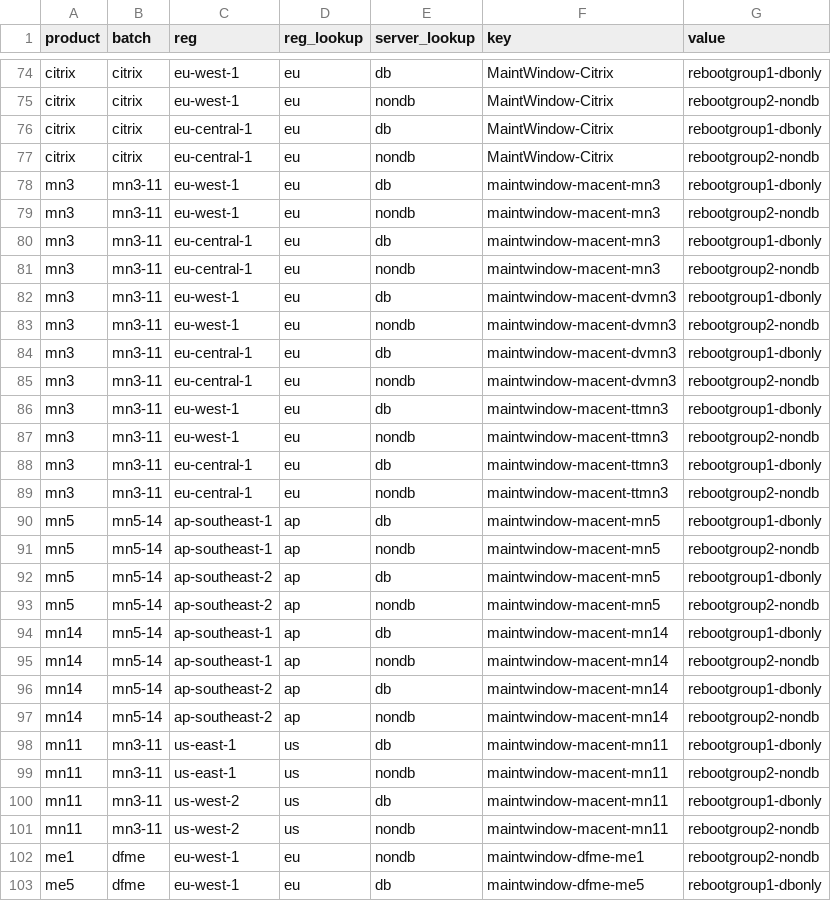
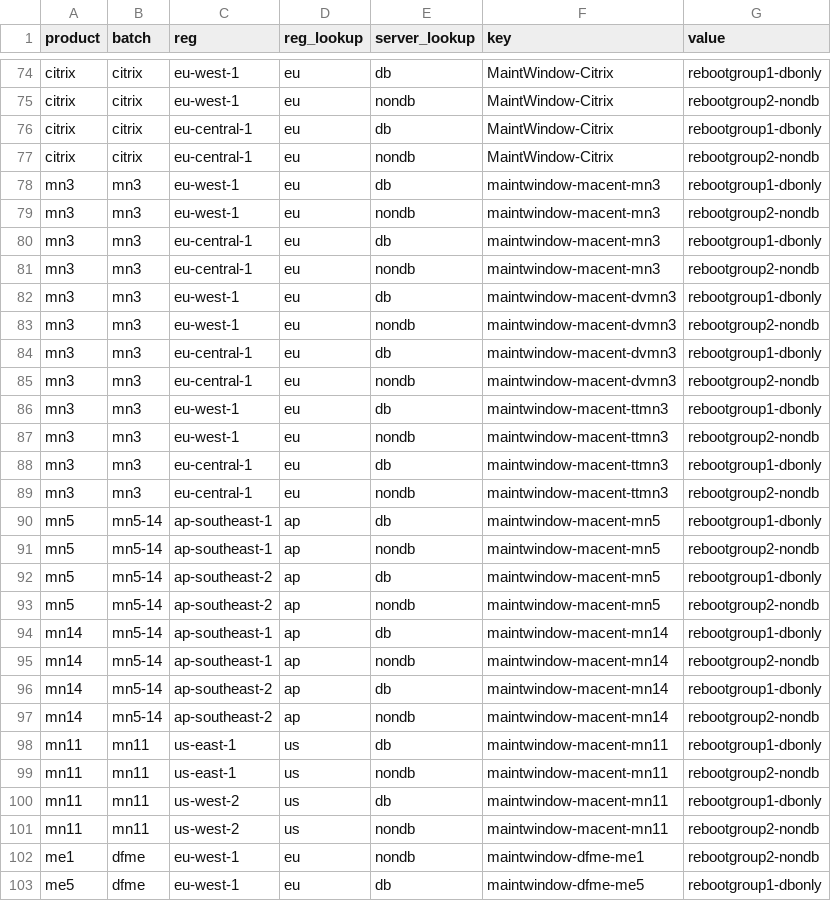
Before and after one commit to mdenniscresido0/ospatching-dev, a CSV file: sample_os_patching.csv, drawn as a sheet; only a part is shown, gaps mark what is left out.

Commit message:
Update sample_os_patching.csv

```diff
--- a/sample_os_patching.csv
+++ b/sample_os_patching.csv
@@ -77,14 +77,14 @@ citrix,citrix,eu-central-1,eu,db,MaintWindow-Citrix,rebootgroup1-dbonly
 citrix,citrix,eu-central-1,eu,nondb,MaintWindow-Citrix,rebootgroup2-nondb
-mn3,mn3-11,eu-west-1,eu,db,maintwindow-macent-mn3,rebootgroup1-dbonly
-mn3,mn3-11,eu-west-1,eu,nondb,maintwindow-macent-mn3,rebootgroup2-nondb
-mn3,mn3-11,eu-central-1,eu,db,maintwindow-macent-mn3,rebootgroup1-dbonly
-mn3,mn3-11,eu-central-1,eu,nondb,maintwindow-macent-mn3,rebootgroup2-nondb
-mn3,mn3-11,eu-west-1,eu,db,maintwindow-macent-dvmn3,rebootgroup1-dbonly
-mn3,mn3-11,eu-west-1,eu,nondb,maintwindow-macent-dvmn3,rebootgroup2-nondb
-mn3,mn3-11,eu-central-1,eu,db,maintwindow-macent-dvmn3,rebootgroup1-dbonly
-mn3,mn3-11,eu-central-1,eu,nondb,maintwindow-macent-dvmn3,rebootgroup2-nondb
-mn3,mn3-11,eu-west-1,eu,db,maintwindow-macent-ttmn3,rebootgroup1-dbonly
-mn3,mn3-11,eu-west-1,eu,nondb,maintwindow-macent-ttmn3,rebootgroup2-nondb
-mn3,mn3-11,eu-central-1,eu,db,maintwindow-macent-ttmn3,rebootgroup1-dbonly
-mn3,mn3-11,eu-central-1,eu,nondb,maintwindow-macent-ttmn3,rebootgroup2-nondb
+mn3,mn3,eu-west-1,eu,db,maintwindow-macent-mn3,rebootgroup1-dbonly
+mn3,mn3,eu-west-1,eu,nondb,maintwindow-macent-mn3,rebootgroup2-nondb
+mn3,mn3,eu-central-1,eu,db,maintwindow-macent-mn3,rebootgroup1-dbonly
+mn3,mn3,eu-central-1,eu,nondb,maintwindow-macent-mn3,rebootgroup2-nondb
+mn3,mn3,eu-west-1,eu,db,maintwindow-macent-dvmn3,rebootgroup1-dbonly
+mn3,mn3,eu-west-1,eu,nondb,maintwindow-macent-dvmn3,rebootgroup2-nondb
+mn3,mn3,eu-central-1,eu,db,maintwindow-macent-dvmn3,rebootgroup1-dbonly
+mn3,mn3,eu-central-1,eu,nondb,maintwindow-macent-dvmn3,rebootgroup2-nondb
+mn3,mn3,eu-west-1,eu,db,maintwindow-macent-ttmn3,rebootgroup1-dbonly
+mn3,mn3,eu-west-1,eu,nondb,maintwindow-macent-ttmn3,rebootgroup2-nondb
+mn3,mn3,eu-central-1,eu,db,maintwindow-macent-ttmn3,rebootgroup1-dbonly
+mn3,mn3,eu-central-1,eu,nondb,maintwindow-macent-ttmn3,rebootgroup2-nondb
 mn5,mn5-14,ap-southeast-1,ap,db,maintwindow-macent-mn5,rebootgroup1-dbonly
@@ -97,6 +97,6 @@ mn14,mn5-14,ap-southeast-2,ap,db,maintwindow-macent-mn14,rebootgroup1-dbonly
 mn14,mn5-14,ap-southeast-2,ap,nondb,maintwindow-macent-mn14,rebootgroup2-nondb
-mn11,mn3-11,us-east-1,us,db,maintwindow-macent-mn11,rebootgroup1-dbonly
-mn11,mn3-11,us-east-1,us,nondb,maintwindow-macent-mn11,rebootgroup2-nondb
-mn11,mn3-11,us-west-2,us,db,maintwindow-macent-mn11,rebootgroup1-dbonly
-mn11,mn3-11,us-west-2,us,nondb,maintwindow-macent-mn11,rebootgroup2-nondb
+mn11,mn11,us-east-1,us,db,maintwindow-macent-mn11,rebootgroup1-dbonly
+mn11,mn11,us-east-1,us,nondb,maintwindow-macent-mn11,rebootgroup2-nondb
+mn11,mn11,us-west-2,us,db,maintwindow-macent-mn11,rebootgroup1-dbonly
+mn11,mn11,us-west-2,us,nondb,maintwindow-macent-mn11,rebootgroup2-nondb
 me1,dfme,eu-west-1,eu,nondb,maintwindow-dfme-me1,rebootgroup2-nondb
```
